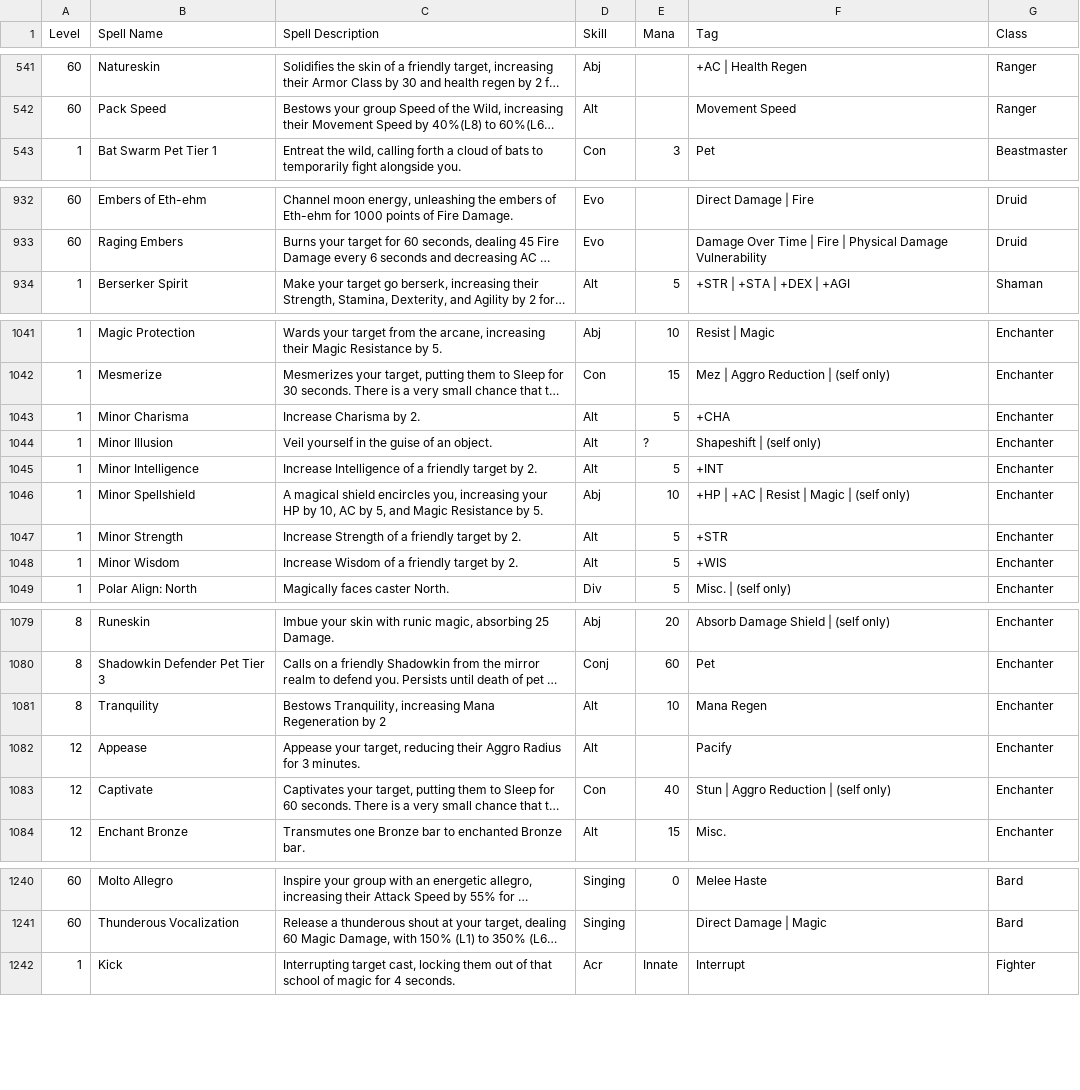
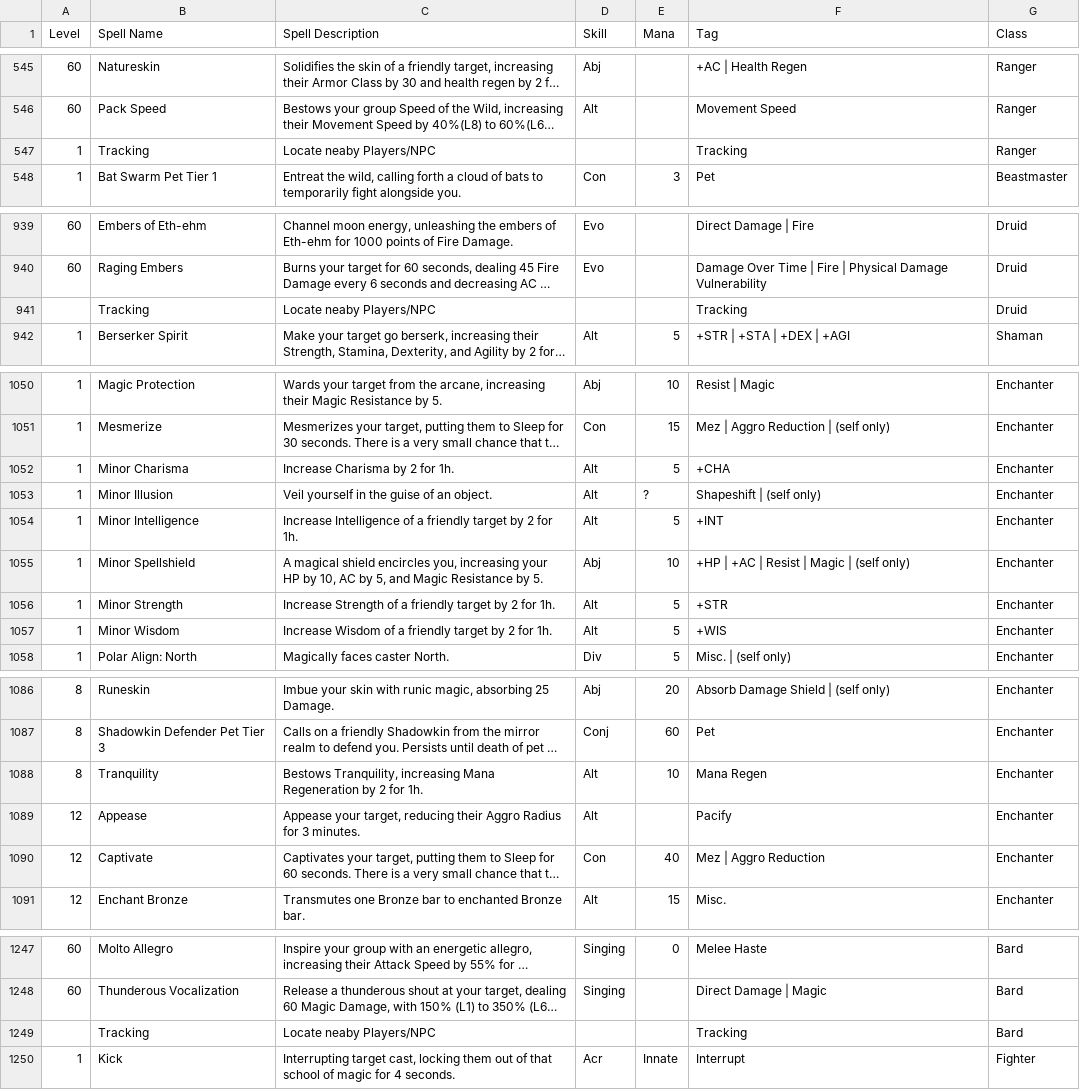
Before and after one commit to Aiyasei/mnm-party-planner, a CSV file: spells.csv, drawn as a sheet; only a part is shown, gaps mark what is left out; long unchanged cells end in …; addresses are those after the commit; the diff covers the shown part only; the diff names each change by its address in the sheet, - before the commit and + after, or states it on an @@ line.

```diff
--- a/spells.csv
+++ b/spells.csv
+row 547: 1 | Tracking | Locate neaby Players/NPC |  |  | Tracking | Ranger
+row 941:  | Tracking | Locate neaby Players/NPC |  |  | Tracking | Druid
-C1052 (Spell Description): Increase Charisma by 2.
+C1052 (Spell Description): Increase Charisma by 2 for 1h.
-C1054 (Spell Description): …target by 2.
+C1054 (Spell Description): …target by 2 for 1h.
-C1056 (Spell Description): …target by 2.
+C1056 (Spell Description): …target by 2 for 1h.
-C1057 (Spell Description): …target by 2.
+C1057 (Spell Description): …target by 2 for 1h.
-C1088 (Spell Description): …by 2
+C1088 (Spell Description): …by 2 for 1h.
-F1090 (Tag): Stun | Aggro Reduction | (self only)
+F1090 (Tag): Mez | Aggro Reduction
+row 1249:  | Tracking | Locate neaby Players/NPC |  |  | Tracking | Bard
```
Also changed, not shown: 7 added rows, 2 removed rows and 34 edited cells elsewhere in this file.
